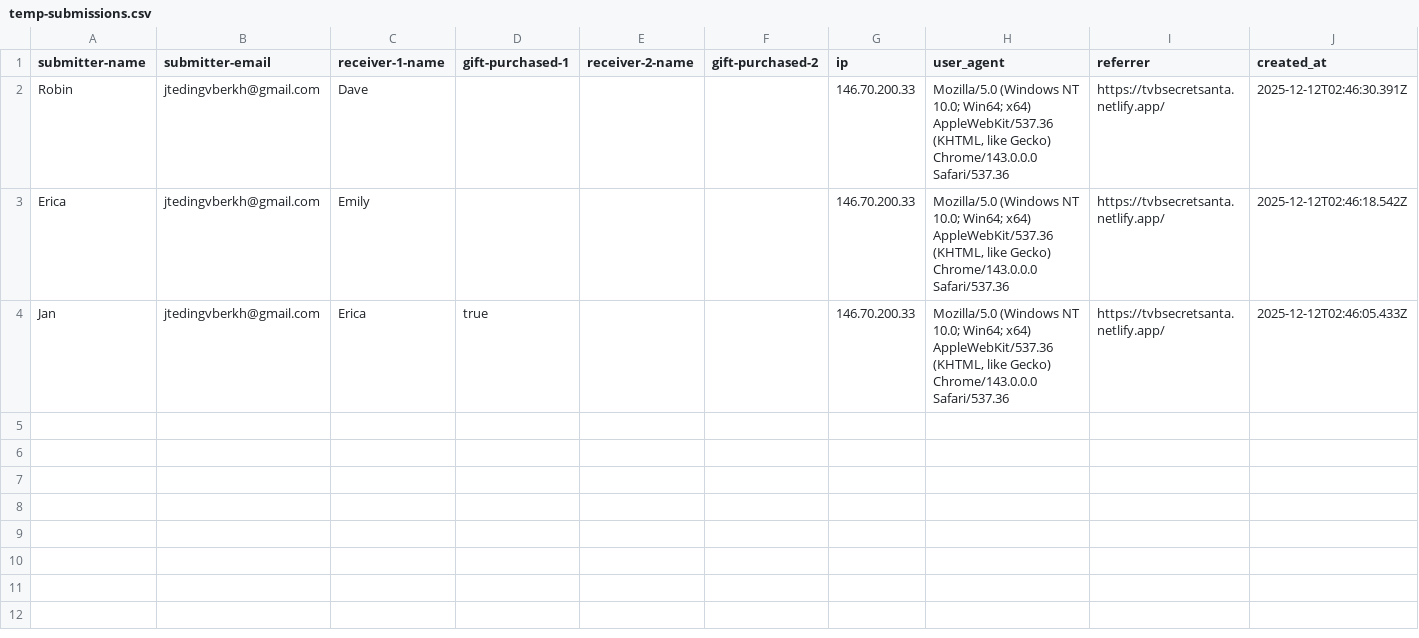
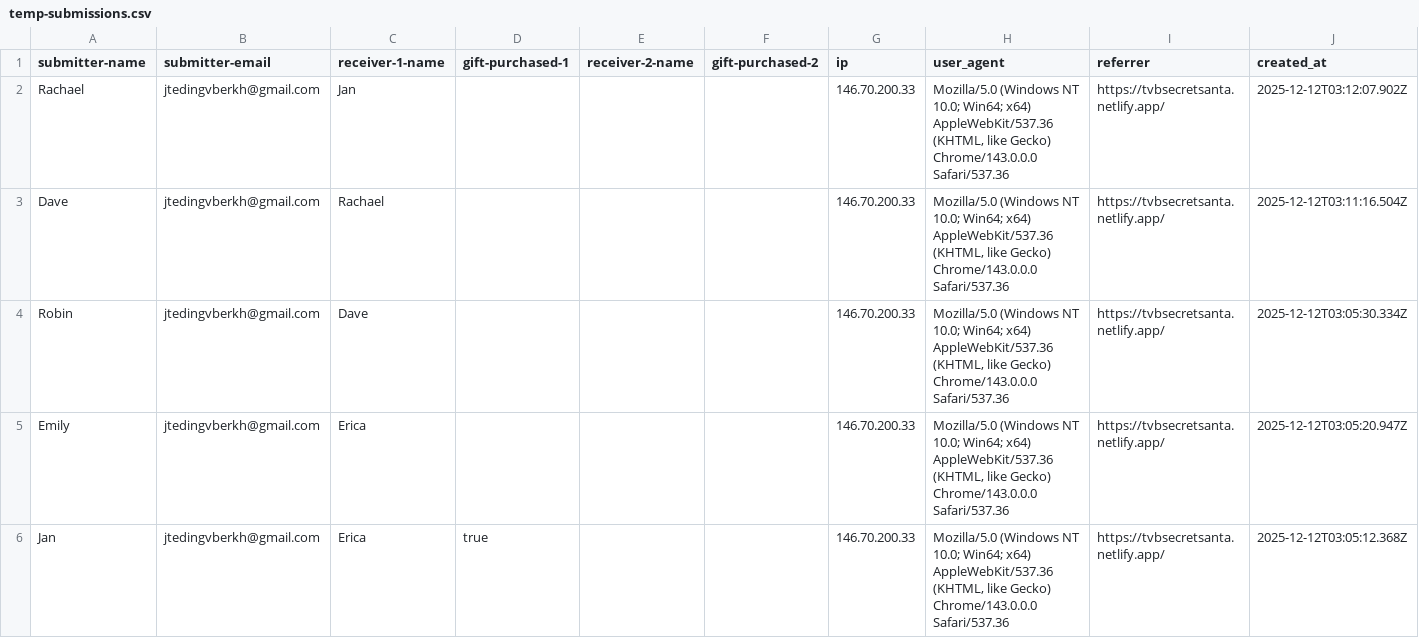
Before and after one commit to JanSolo99/SecretSanta, a CSV file: temp-submissions.csv, drawn as a sheet.

Commit message:
submissions fix

```diff
--- a/temp-submissions.csv
+++ b/temp-submissions.csv
@@ -1,4 +1,6 @@
 "submitter-name","submitter-email","receiver-1-name","gift-purchased-1","receiver-2-name","gift-purchased-2","ip","user_agent","referrer","created_at"
-"Robin","jtedingvberkh@gmail.com","Dave","","","","146.70.200.33","Mozilla/5.0 (Windows NT 10.0; Win64; x64) AppleWebKit/537.36 (KHTML, like Gecko) Chrome/143.0.0.0 Safari/537.36","https://tvbsecretsanta.netlify.app/","2025-12-12T02:46:30.391Z"
-"Erica","jtedingvberkh@gmail.com","Emily","","","","146.70.200.33","Mozilla/5.0 (Windows NT 10.0; Win64; x64) AppleWebKit/537.36 (KHTML, like Gecko) Chrome/143.0.0.0 Safari/537.36","https://tvbsecretsanta.netlify.app/","2025-12-12T02:46:18.542Z"
-"Jan","jtedingvberkh@gmail.com","Erica","true","","","146.70.200.33","Mozilla/5.0 (Windows NT 10.0; Win64; x64) AppleWebKit/537.36 (KHTML, like Gecko) Chrome/143.0.0.0 Safari/537.36","https://tvbsecretsanta.netlify.app/","2025-12-12T02:46:05.433Z"
+"Rachael","jtedingvberkh@gmail.com","Jan","","","","146.70.200.33","Mozilla/5.0 (Windows NT 10.0; Win64; x64) AppleWebKit/537.36 (KHTML, like Gecko) Chrome/143.0.0.0 Safari/537.36","https://tvbsecretsanta.netlify.app/","2025-12-12T03:12:07.902Z"
+"Dave","jtedingvberkh@gmail.com","Rachael","","","","146.70.200.33","Mozilla/5.0 (Windows NT 10.0; Win64; x64) AppleWebKit/537.36 (KHTML, like Gecko) Chrome/143.0.0.0 Safari/537.36","https://tvbsecretsanta.netlify.app/","2025-12-12T03:11:16.504Z"
+"Robin","jtedingvberkh@gmail.com","Dave","","","","146.70.200.33","Mozilla/5.0 (Windows NT 10.0; Win64; x64) AppleWebKit/537.36 (KHTML, like Gecko) Chrome/143.0.0.0 Safari/537.36","https://tvbsecretsanta.netlify.app/","2025-12-12T03:05:30.334Z"
+"Emily","jtedingvberkh@gmail.com","Erica","","","","146.70.200.33","Mozilla/5.0 (Windows NT 10.0; Win64; x64) AppleWebKit/537.36 (KHTML, like Gecko) Chrome/143.0.0.0 Safari/537.36","https://tvbsecretsanta.netlify.app/","2025-12-12T03:05:20.947Z"
+"Jan","jtedingvberkh@gmail.com","Erica","true","","","146.70.200.33","Mozilla/5.0 (Windows NT 10.0; Win64; x64) AppleWebKit/537.36 (KHTML, like Gecko) Chrome/143.0.0.0 Safari/537.36","https://tvbsecretsanta.netlify.app/","2025-12-12T03:05:12.368Z"
```
